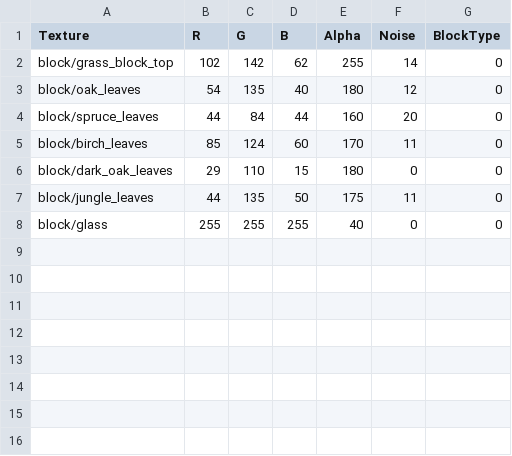
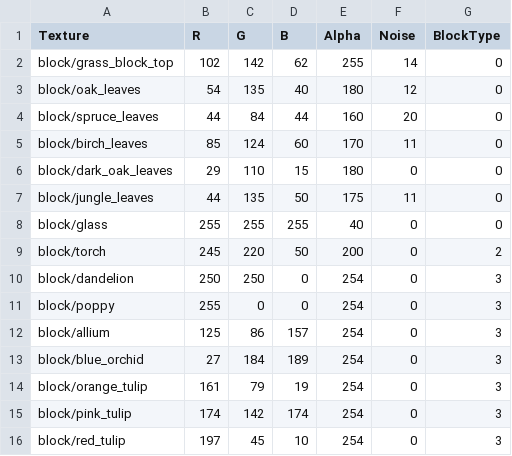
Before and after one commit to Bricktricker/McMap, a CSV file: Python/specialBlocks.csv, drawn as a sheet.

```diff
--- a/Python/specialBlocks.csv
+++ b/Python/specialBlocks.csv
@@ -8 +8,9 @@ block/jungle_leaves;44;135;50;175;11;0
 block/glass;255;255;255;40;0;0
+block/torch;245;220;50;200;0;2
+block/dandelion;250;250;0;254;0;3
+block/poppy;255;0;0;254;0;3
+block/allium;125;86;157;254;0;3
+block/blue_orchid;27;184;189;254;0;3
+block/orange_tulip;161;79;19;254;0;3
+block/pink_tulip;174;142;174;254;0;3
+block/red_tulip;197;45;10;254;0;3
```
Also changed, not shown: 2 other files.
